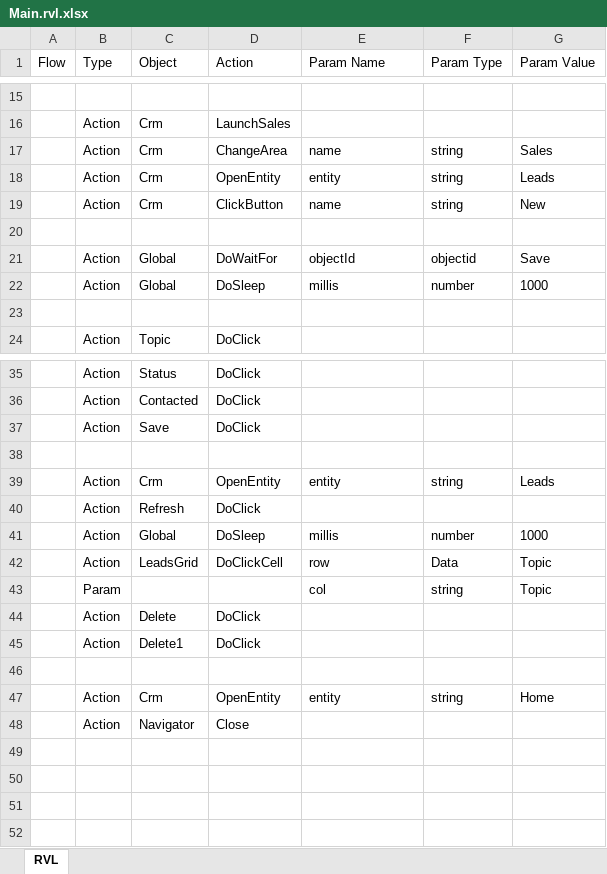
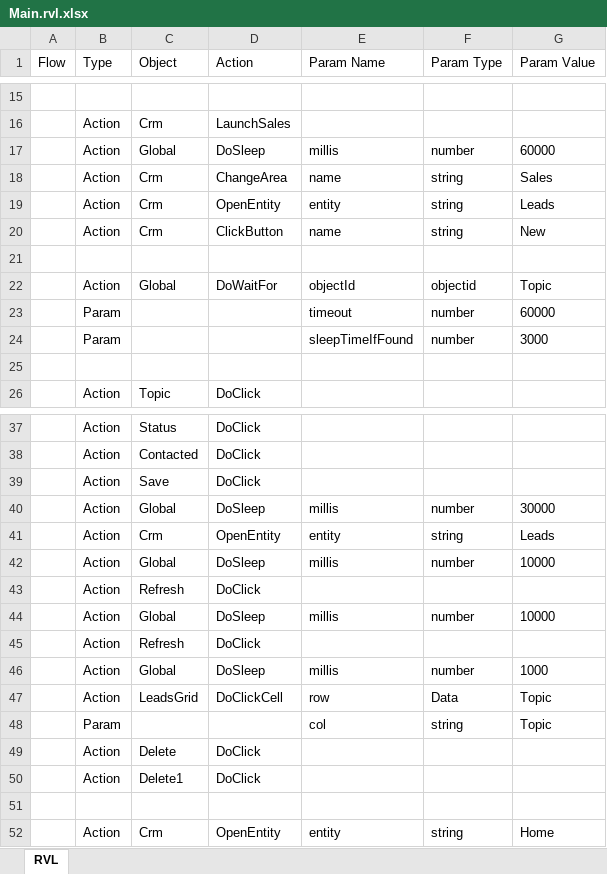
Before and after one commit to CodeMadeEasy01/dynamics365testing, an Excel workbook: TC_CreateNewLead/Main.rvl.xlsx, sheet RVL, drawn as a sheet; only a part is shown, gaps mark what is left out; values as stored, in another font and other column widths than the file's, no borders; removed rows and columns are numbered as before the commit, all else as after; the diff names each change by its address in the sheet, - before the commit and + after, or states it on an @@ line.

```diff
--- a/TC_CreateNewLead/Main.rvl.xlsx (sheet RVL)
+++ b/TC_CreateNewLead/Main.rvl.xlsx (sheet RVL)
+row 17:  | Action | Global | DoSleep | millis | number | 60000
-G22 (Param Value): Save
+G22 (Param Value): Topic
-row 22:  | Action | Global | DoSleep | millis | number | 1000
+row 23:  | Param |  |  | timeout | number | 60000
+row 24:  | Param |  |  | sleepTimeIfFound | number | 3000
-row 40: (empty)
+row 40:  | Action | Global | DoSleep | millis | number | 30000
+row 42:  | Action | Global | DoSleep | millis | number | 10000
+row 43:  | Action | Refresh | DoClick
+row 44:  | Action | Global | DoSleep | millis | number | 10000
-row 48:  | Action | Navigator | Close
```
Also changed, not shown: TC_CreatePriceList/Main.rvl.xlsx, TC_OpportunityWorkflow/Main.rvl.xlsx, 8 other files.
